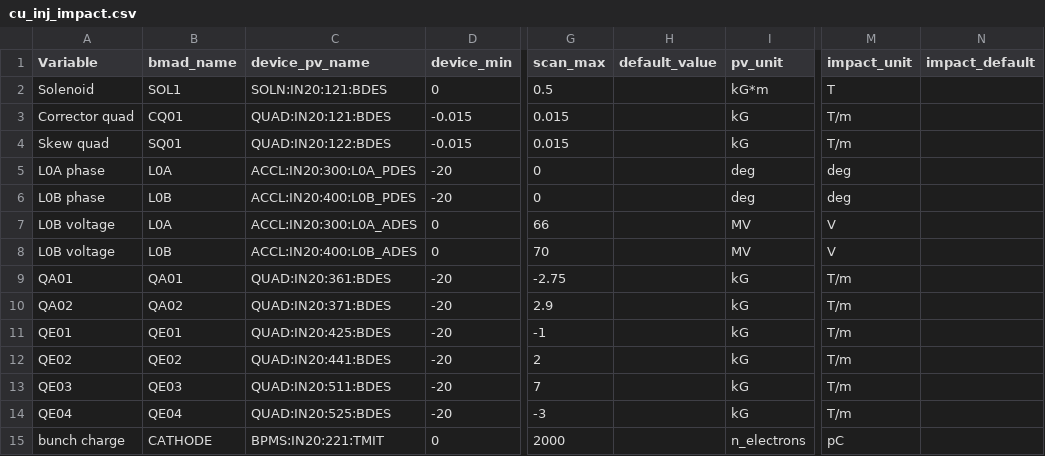
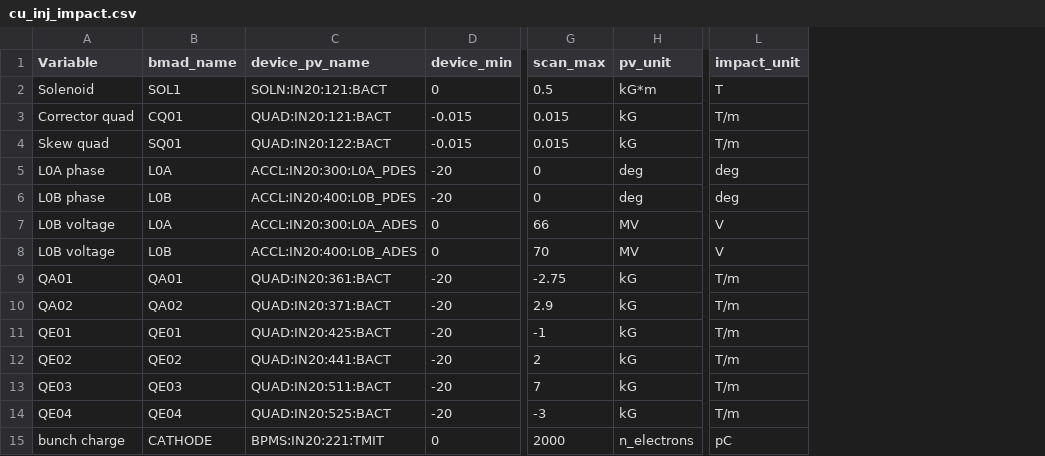
Before and after one commit to ChristopherMayes/lume-impact-live-demo, a CSV file: pv_mapping/cu_inj_impact.csv, drawn as a sheet; only a part is shown, gaps mark what is left out; the diff names each change by its address in the sheet, - before the commit and + after, or states it on an @@ line.

```diff
--- a/pv_mapping/cu_inj_impact.csv
+++ b/pv_mapping/cu_inj_impact.csv
-column H (default_value), empty
-column N (impact_default), empty
-C2 (device_pv_name): SOLN:IN20:121:BDES
+C2 (device_pv_name): SOLN:IN20:121:BACT
-C3 (device_pv_name): QUAD:IN20:121:BDES
+C3 (device_pv_name): QUAD:IN20:121:BACT
-C4 (device_pv_name): QUAD:IN20:122:BDES
+C4 (device_pv_name): QUAD:IN20:122:BACT
-C9 (device_pv_name): QUAD:IN20:361:BDES
+C9 (device_pv_name): QUAD:IN20:361:BACT
-C10 (device_pv_name): QUAD:IN20:371:BDES
+C10 (device_pv_name): QUAD:IN20:371:BACT
-C11 (device_pv_name): QUAD:IN20:425:BDES
+C11 (device_pv_name): QUAD:IN20:425:BACT
-C12 (device_pv_name): QUAD:IN20:441:BDES
+C12 (device_pv_name): QUAD:IN20:441:BACT
-C13 (device_pv_name): QUAD:IN20:511:BDES
+C13 (device_pv_name): QUAD:IN20:511:BACT
-C14 (device_pv_name): QUAD:IN20:525:BDES
+C14 (device_pv_name): QUAD:IN20:525:BACT
```
Also changed, not shown: 4 other files.
